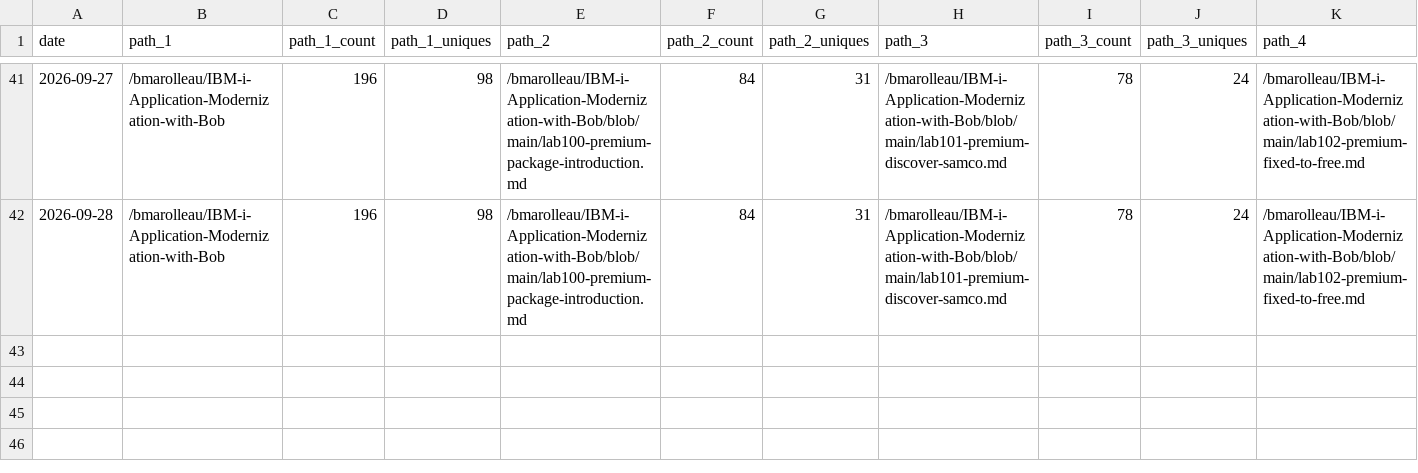
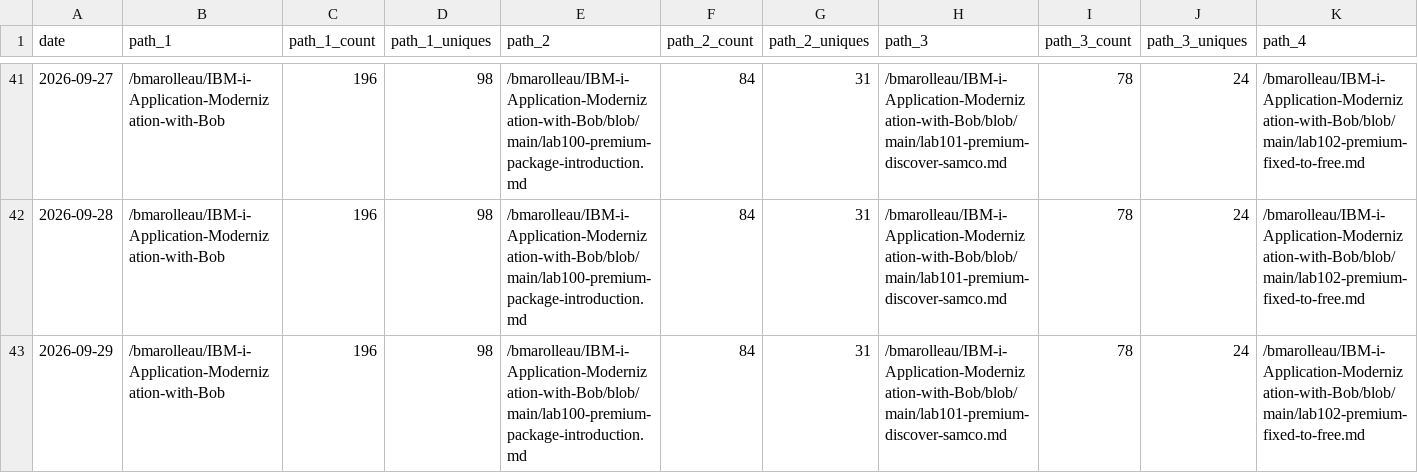
Before and after one commit to bmarolleau/github-repo-traffic-stats, a CSV file: data/github_paths/IBM-i-Application-Modernization-with-Bob.csv, drawn as a sheet; only a part is shown, gaps mark what is left out; rows hold the shown columns only; the diff names each change by its address in the sheet, - before the commit and + after, or states it on an @@ line.

Commit message:
data update

```diff
--- a/data/github_paths/IBM-i-Application-Modernization-with-Bob.csv
+++ b/data/github_paths/IBM-i-Application-Modernization-with-Bob.csv
+row 43: 2026-09-29 | /bmarolleau/IBM-i-Application-Modernization-with-Bob | 196 | 98 | /bmarolleau/IBM-i-Application-Modernization-with-Bob/blob/main/lab100-premium-package-introduction.md | 84 | 31 | /bmarolleau/IBM-i-Application-Modernization-with-Bob/blob/main/lab101-premium-discover-samco.md | 78 | 24 | /bmarolleau/IBM-i-Application-Modernization-with-Bob/blob/main/lab102-premium-fixed-to-free.md
```
Also changed, not shown: data/github_paths/flight400-demo.csv, data/github_paths/ibmi-101.csv, 14 other files.
